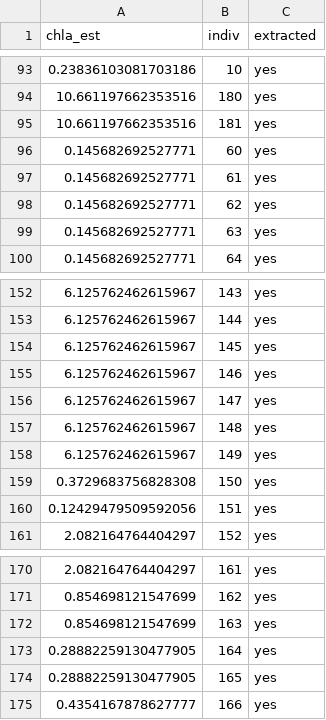
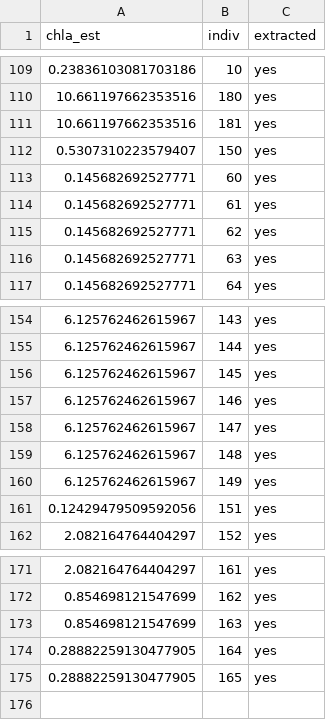
Before and after one commit to em-lim13/Ch1-Meta-analysis, a CSV file: Output/Data/all_extracted_chla.csv, drawn as a sheet; only a part is shown, gaps mark what is left out; the diff covers the shown part only.

```diff
--- a/Output/Data/all_extracted_chla.csv
+++ b/Output/Data/all_extracted_chla.csv
@@ -95,2 +111,3 @@ chla_est,indiv,extracted
 10.661197662353516,181,yes
+0.5307310223579407,150,yes
 0.145682692527771,60,yes
@@ -158,3 +160,2 @@ chla_est,indiv,extracted
 6.125762462615967,149,yes
-0.3729683756828308,150,yes
 0.12429479509592056,151,yes
@@ -174,2 +175 @@ chla_est,indiv,extracted
 0.28882259130477905,165,yes
-0.4354167878627777,166,yes
```
Also changed, not shown: 16 added rows and 15 removed rows elsewhere in this file.
